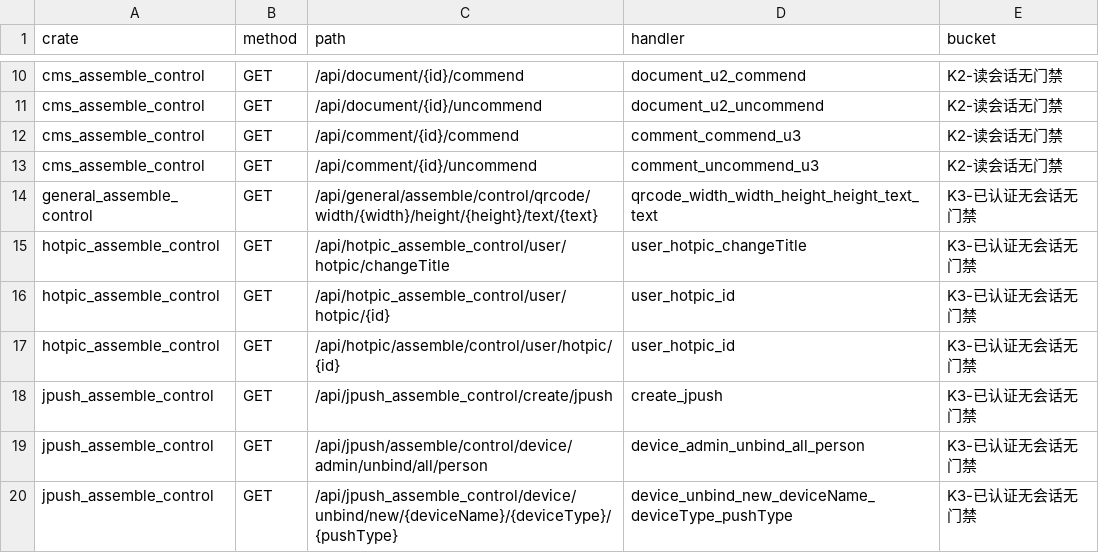
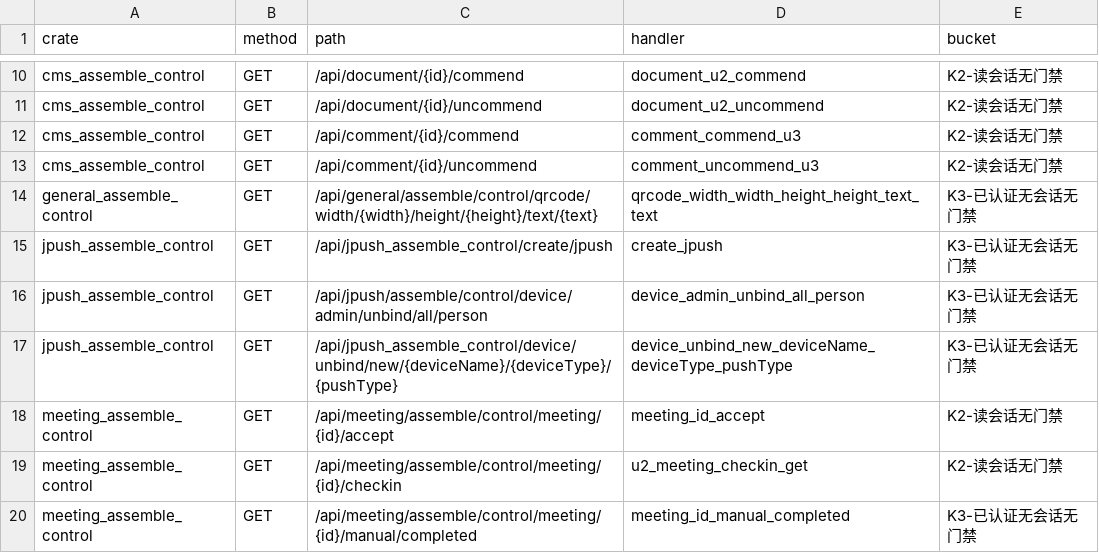
Before and after one commit to annsshadow/fakeToys, a TSV file: oa4rust/backend/docs/audits/artifacts/write_routes_get_writes.tsv, drawn as a sheet; only a part is shown, gaps mark what is left out; the shorter side is filled out with more unchanged rows.

Commit message:
第二十八批：hotpic_assemble_control 2 把 GET 写面收归属门
- user_hotpic_changeTitle（改标题）与 user_hotpic_id 的 DELETE 分支（软删）按 id
  写、无归属门 ⇒ 收归属门：SELECT creator + require_owner（admin 放行 / 本人放行）。
- 关键顺序修正：user_hotpic_id 的 pool.get() 移到会话门之后（原先在读库之前，
  无会话先炸 Internal 而非 401——「门插在读库之后」）。GET/读分支不设门。
- 真库臂 hotpic_user_writes_require_owner 全绿：无会话两把 401；非属主 403 不改
  标题不软删；属主改标题 + 软删放行；admin 旁路放行；收口零残留。
- 验证：hotpic_assemble_control 31 passed / 0 failed。尺子 GET 写面 37→34。
- 主账本新增 §三.28。

```diff
--- a/oa4rust/backend/docs/audits/artifacts/write_routes_get_writes.tsv
+++ b/oa4rust/backend/docs/audits/artifacts/write_routes_get_writes.tsv
@@ -14,5 +14,2 @@ cms_assemble_control	GET	/api/comment/{id}/uncommend	comment_uncommend_u3	K2-读
 general_assemble_control	GET	/api/general/assemble/control/qrcode/width/{width}/height/{height}/text/{text}	qrcode_width_width_height_height_text_text	K3-已认证无会话无门禁
-hotpic_assemble_control	GET	/api/hotpic_assemble_control/user/hotpic/changeTitle	user_hotpic_changeTitle	K3-已认证无会话无门禁
-hotpic_assemble_control	GET	/api/hotpic_assemble_control/user/hotpic/{id}	user_hotpic_id	K3-已认证无会话无门禁
-hotpic_assemble_control	GET	/api/hotpic/assemble/control/user/hotpic/{id}	user_hotpic_id	K3-已认证无会话无门禁
 jpush_assemble_control	GET	/api/jpush_assemble_control/create/jpush	create_jpush	K3-已认证无会话无门禁
```
Also changed, not shown: oa4rust/backend/docs/audits/artifacts/write_routes_matrix.tsv, oa4rust/backend/docs/audits/artifacts/write_routes_ungated.tsv, 4 other files.
